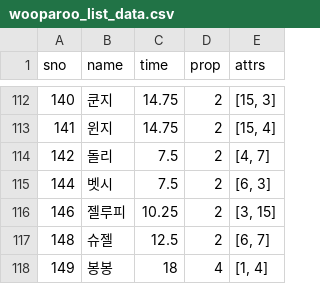
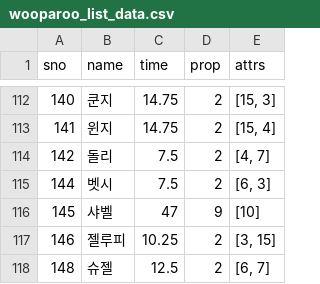
Before and after one commit to sidd1398/cloneclone, a CSV file: wooparoo_list_data.csv, drawn as a sheet; only a part is shown, gaps mark what is left out; the shorter side is filled out with more unchanged rows.

```diff
--- a/wooparoo_list_data.csv
+++ b/wooparoo_list_data.csv
@@ -115,2 +115,3 @@ sno,name,time,prop,attrs
 144,벳시,7.5,2,"[6, 3]"
+145,샤벨,47,9,[10]
 146,젤루피,10.25,2,"[3, 15]"
```
Also changed, not shown: finding_combination.csv, wooparoo_expected.csv, 1 other file.
